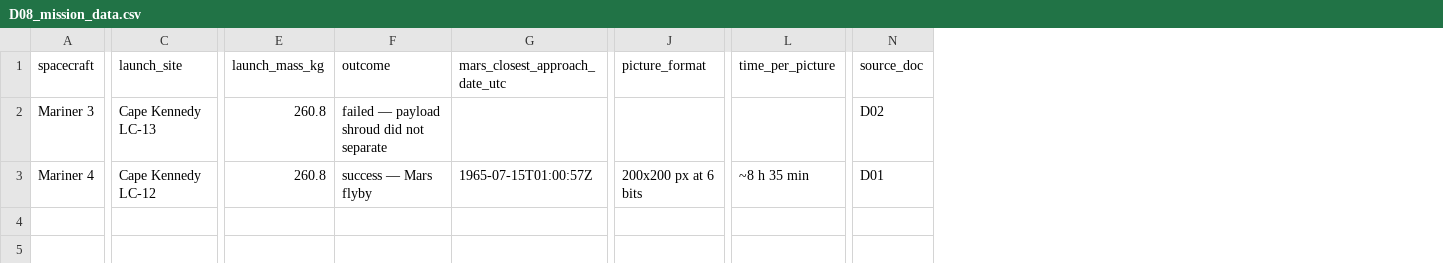
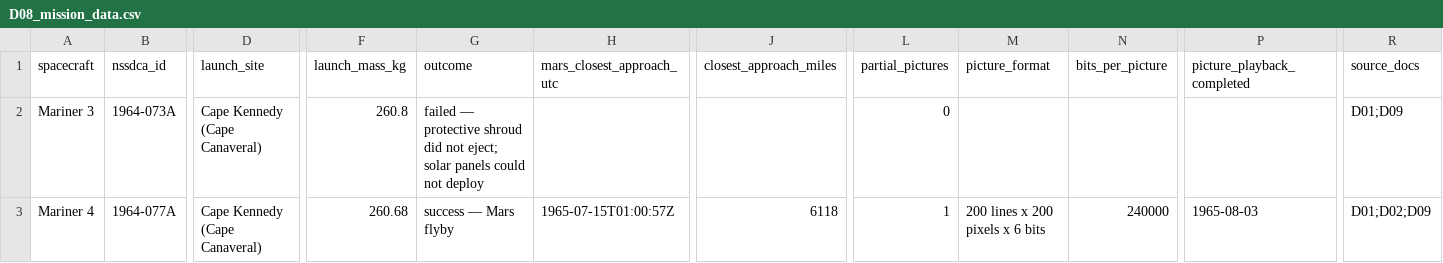
Before and after one commit to kziechmann/documentary-video-benchmark, a CSV file: tasks/dev/trackA/a2/a2-0001-mariner4/source_pack/D08_mission_data.csv, drawn as a sheet; only a part is shown, gaps mark what is left out; removed rows and columns are numbered as before the commit, all else as after; the diff covers the shown part only; the diff names each change by its address in the sheet, - before the commit and + after, or states it on an @@ line.

```diff
--- a/tasks/dev/trackA/a2/a2-0001-mariner4/source_pack/D08_mission_data.csv
+++ b/tasks/dev/trackA/a2/a2-0001-mariner4/source_pack/D08_mission_data.csv
+column B (nssdca_id), rows 2-3: 1964-073A | 1964-077A
+column J (closest_approach_miles), row 3: 6118
+column L (partial_pictures), rows 2-3: 0 | 1
+column N (bits_per_picture), row 3: 240000
-column L (time_per_picture), row 3: ~8 h 35 min
+column P (picture_playback_completed), row 3: 1965-08-03
-column N (source_doc), rows 2-3: D02 | D01
+column R (source_docs), rows 2-3: D01;D09 | D01;D02;D09
-H1: mars_closest_approach_date_utc
+H1: mars_closest_approach_utc
-D2 (launch_site): Cape Kennedy LC-13
+D2 (launch_site): Cape Kennedy (Cape Canaveral)
-G2 (outcome): failed — payload shroud did not separate
+G2 (outcome): failed — protective shroud did not eject; solar panels could not deploy
-D3 (launch_site): Cape Kennedy LC-12
+D3 (launch_site): Cape Kennedy (Cape Canaveral)
-F3 (launch_mass_kg): 260.8
+F3 (launch_mass_kg): 260.68
-M3 (picture_format): 200x200 px at 6 bits
+M3 (picture_format): 200 lines x 200 pixels x 6 bits
```
Also changed, not shown: 2 edited cells elsewhere in this file, 18 other files.
